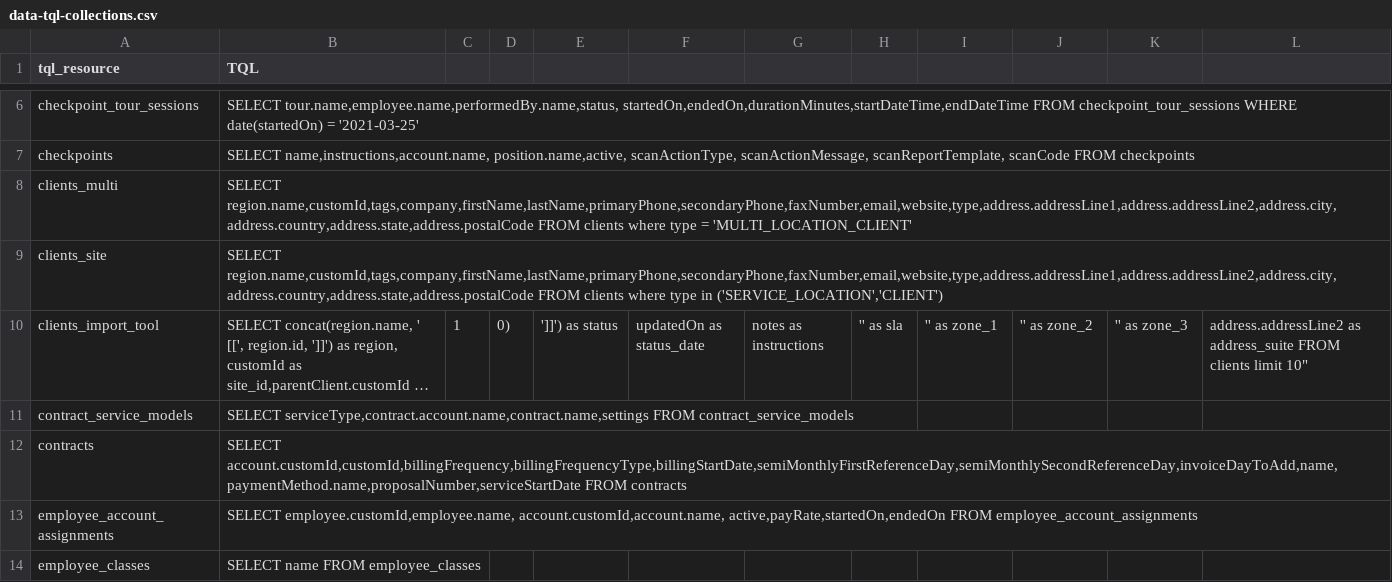
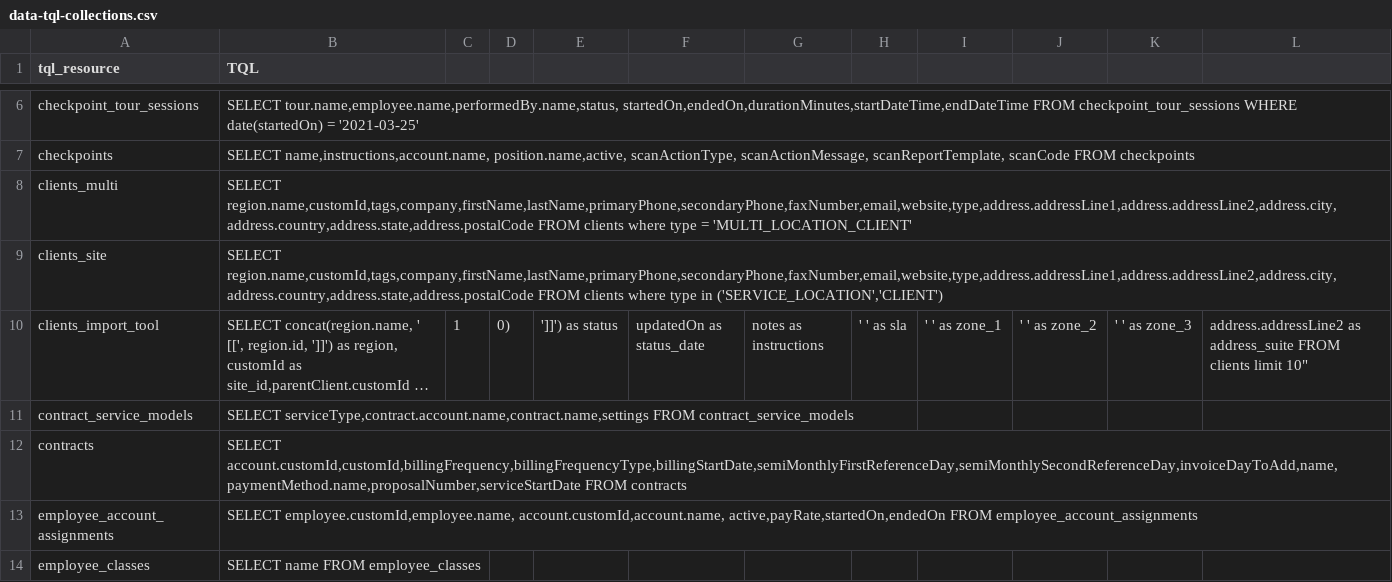
Before and after one commit to LiOdDo/streamlit-batchfile-convert, a CSV file: data-tql-collections.csv, drawn as a sheet; only a part is shown, gaps mark what is left out; long unchanged cells end in …; the diff names each change by its address in the sheet, - before the commit and + after, or states it on an @@ line.

Commit message:
Update data-tql-collections.csv

```diff
--- a/data-tql-collections.csv
+++ b/data-tql-collections.csv
-H10: '' as sla
+H10: ' ' as sla
-I10: '' as zone_1
+I10: ' ' as zone_1
-J10: '' as zone_2
+J10: ' ' as zone_2
-K10: '' as zone_3
+K10: ' ' as zone_3
```
